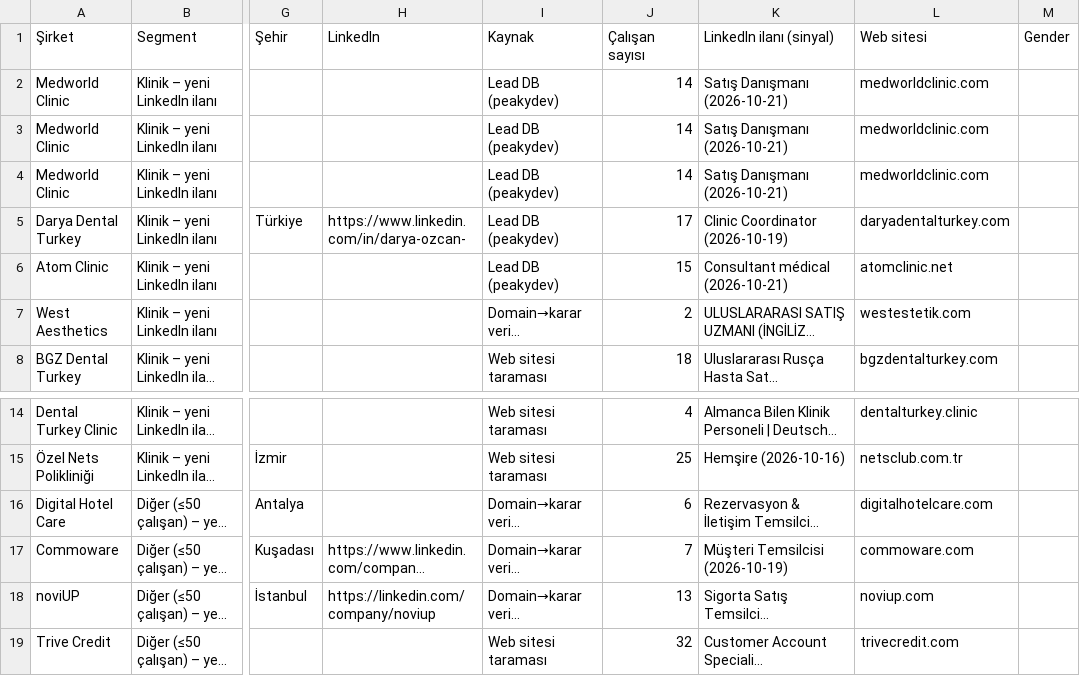
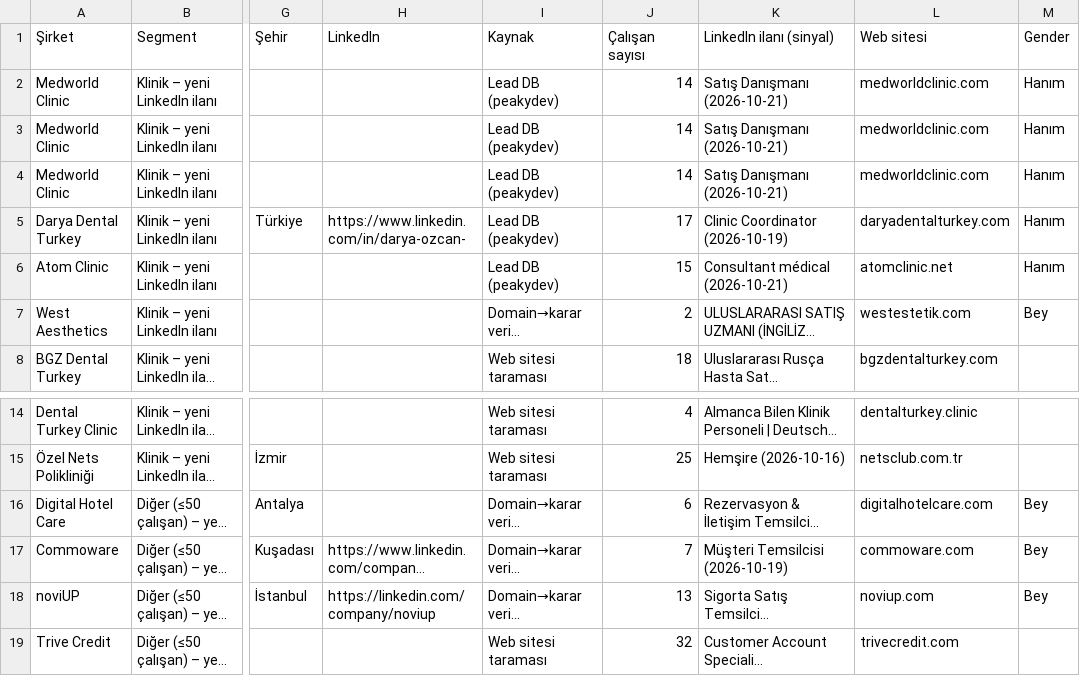
Before and after one commit to furkanalumert1-self/analiz, a CSV file: leads/yeni_ilanlar_karar_vericiler_2026-10-21.csv, drawn as a sheet; only a part is shown, gaps mark what is left out; long unchanged cells end in …; the diff names each change by its address in the sheet, - before the commit and + after, or states it on an @@ line.

```diff
--- a/leads/yeni_ilanlar_karar_vericiler_2026-10-21.csv
+++ b/leads/yeni_ilanlar_karar_vericiler_2026-10-21.csv
-M2:M6 (Gender): (empty)
+M2:M6 (Gender): Hanım
-M7 (Gender): (empty)
+M7 (Gender): Bey
-M16:M18 (Gender): (empty)
+M16:M18 (Gender): Bey
```
